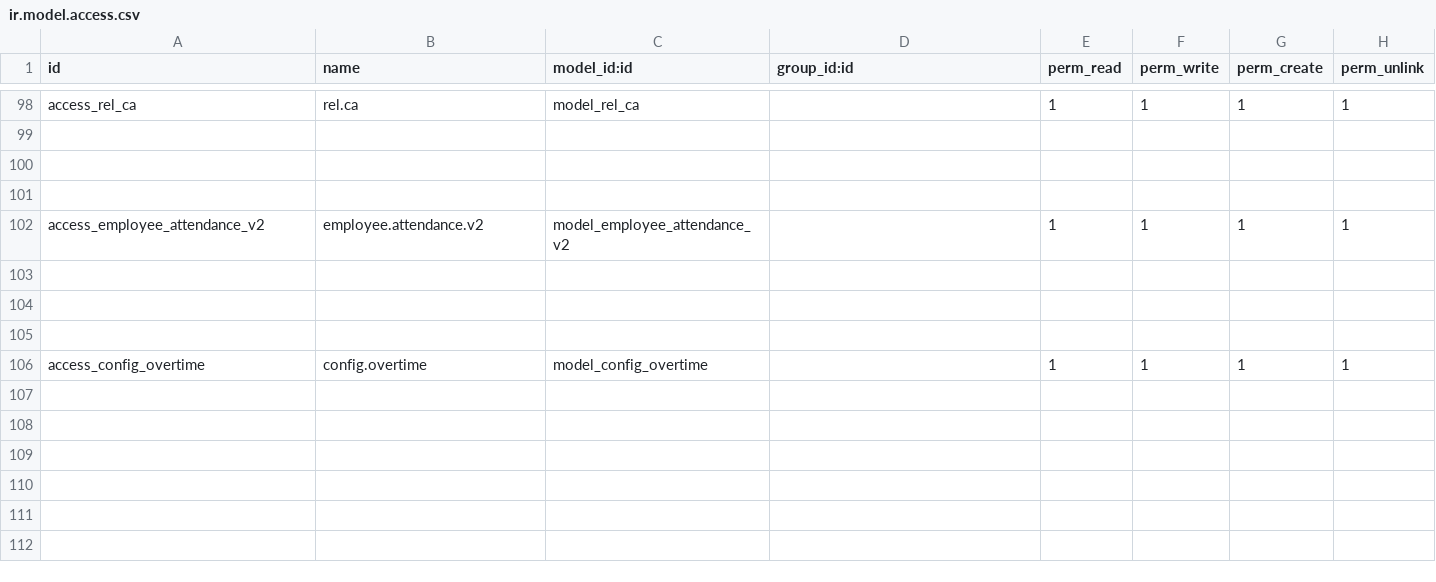
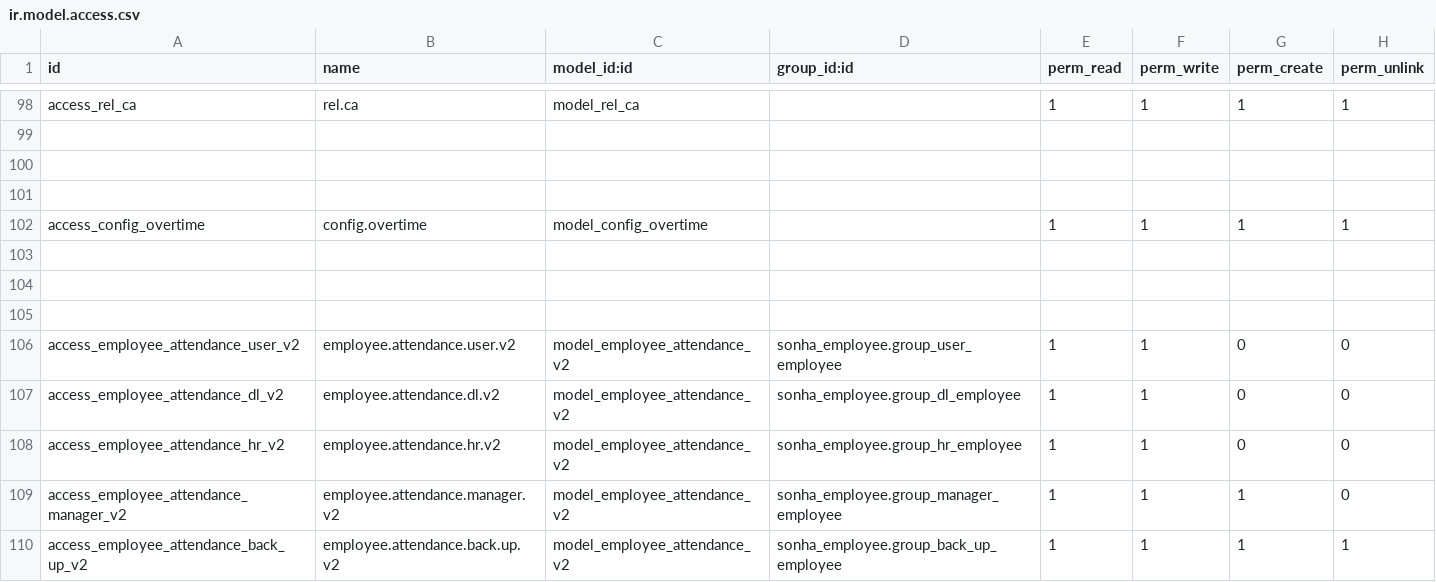
Before and after one commit to sonhasoftware/odoo-customize, a CSV file: sonha_word_slip/security/ir.model.access.csv, drawn as a sheet; only a part is shown, gaps mark what is left out.

```diff
--- a/sonha_word_slip/security/ir.model.access.csv
+++ b/sonha_word_slip/security/ir.model.access.csv
@@ -101,3 +101,3 @@ access_rel_ca,rel.ca,model_rel_ca,,1,1,1,1
 
-access_employee_attendance_v2,employee.attendance.v2,model_employee_attendance_v2,,1,1,1,1
+access_config_overtime,config.overtime,model_config_overtime,,1,1,1,1
 
@@ -105,2 +105,6 @@ access_employee_attendance_v2,employee.attendance.v2,model_employee_attendance_v
 
-access_config_overtime,config.overtime,model_config_overtime,,1,1,1,1
+access_employee_attendance_user_v2,employee.attendance.user.v2,model_employee_attendance_v2,sonha_employee.group_user_employee,1,1,0,0
+access_employee_attendance_dl_v2,employee.attendance.dl.v2,model_employee_attendance_v2,sonha_employee.group_dl_employee,1,1,0,0
+access_employee_attendance_hr_v2,employee.attendance.hr.v2,model_employee_attendance_v2,sonha_employee.group_hr_employee,1,1,0,0
+access_employee_attendance_manager_v2,employee.attendance.manager.v2,model_employee_attendance_v2,sonha_employee.group_manager_employee,1,1,1,0
+access_employee_attendance_back_up_v2,employee.attendance.back.up.v2,model_employee_attendance_v2,sonha_employee.group_back_up_employee,1,1,1,1
```
Also changed, not shown: 2 other files.
